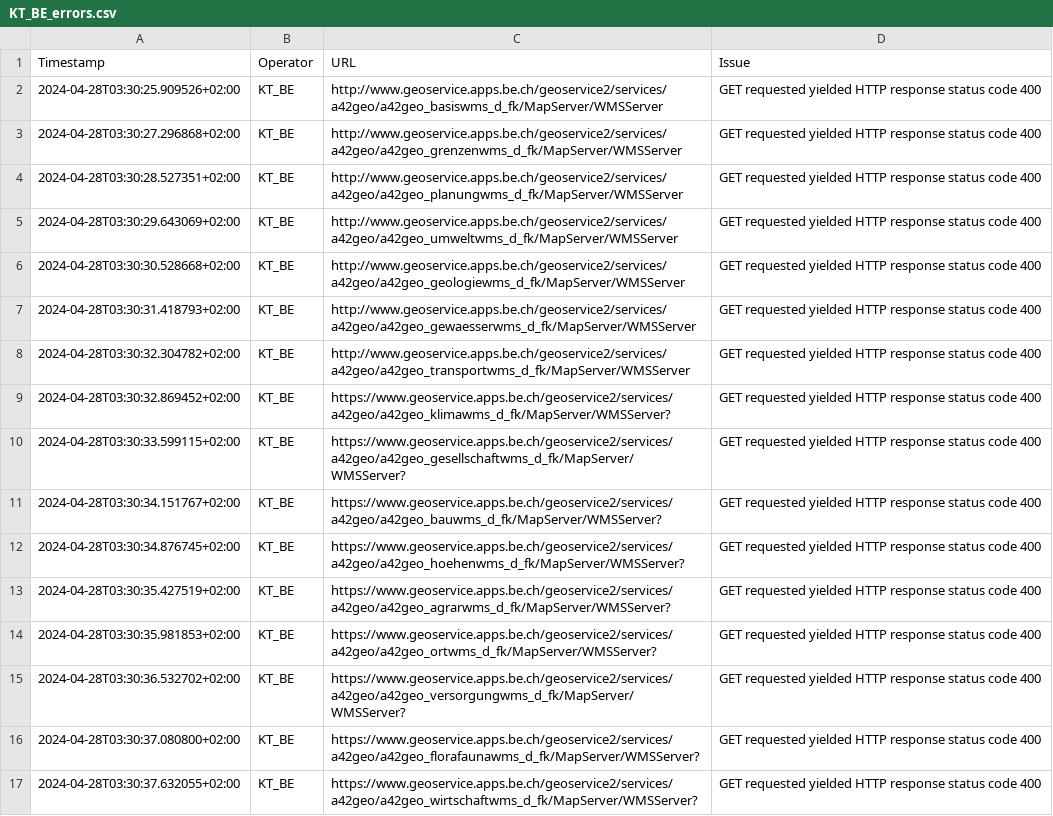
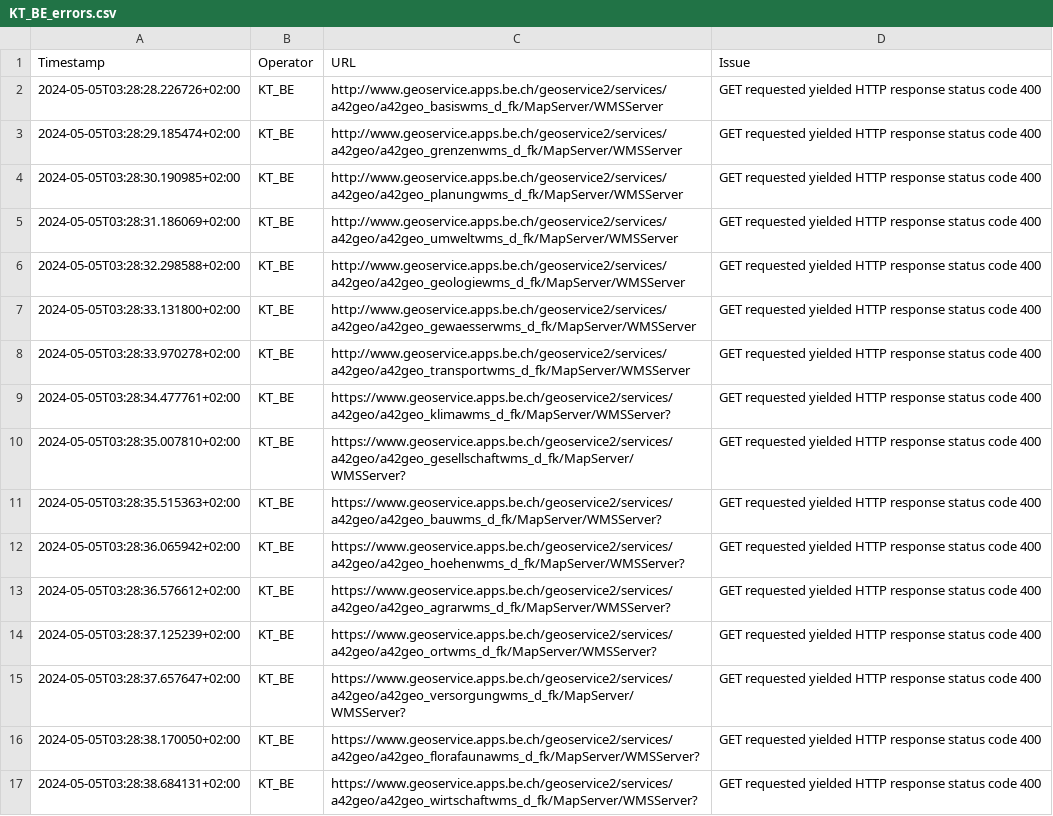
Before and after one commit to davidoesch/geoservice_harvester_poc, a CSV file: tools/KT_BE_errors.csv, drawn as a sheet; the diff names each change by its address in the sheet, - before the commit and + after, or states it on an @@ line.

```diff
--- a/tools/KT_BE_errors.csv
+++ b/tools/KT_BE_errors.csv
-A2 (Timestamp): 2024-04-28T03:30:25.909526+02:00
+A2 (Timestamp): 2024-05-05T03:28:28.226726+02:00
-A3 (Timestamp): 2024-04-28T03:30:27.296868+02:00
+A3 (Timestamp): 2024-05-05T03:28:29.185474+02:00
-A4 (Timestamp): 2024-04-28T03:30:28.527351+02:00
+A4 (Timestamp): 2024-05-05T03:28:30.190985+02:00
-A5 (Timestamp): 2024-04-28T03:30:29.643069+02:00
+A5 (Timestamp): 2024-05-05T03:28:31.186069+02:00
-A6 (Timestamp): 2024-04-28T03:30:30.528668+02:00
+A6 (Timestamp): 2024-05-05T03:28:32.298588+02:00
-A7 (Timestamp): 2024-04-28T03:30:31.418793+02:00
+A7 (Timestamp): 2024-05-05T03:28:33.131800+02:00
-A8 (Timestamp): 2024-04-28T03:30:32.304782+02:00
+A8 (Timestamp): 2024-05-05T03:28:33.970278+02:00
-A9 (Timestamp): 2024-04-28T03:30:32.869452+02:00
+A9 (Timestamp): 2024-05-05T03:28:34.477761+02:00
-A10 (Timestamp): 2024-04-28T03:30:33.599115+02:00
+A10 (Timestamp): 2024-05-05T03:28:35.007810+02:00
-A11 (Timestamp): 2024-04-28T03:30:34.151767+02:00
+A11 (Timestamp): 2024-05-05T03:28:35.515363+02:00
-A12 (Timestamp): 2024-04-28T03:30:34.876745+02:00
+A12 (Timestamp): 2024-05-05T03:28:36.065942+02:00
-A13 (Timestamp): 2024-04-28T03:30:35.427519+02:00
+A13 (Timestamp): 2024-05-05T03:28:36.576612+02:00
-A14 (Timestamp): 2024-04-28T03:30:35.981853+02:00
+A14 (Timestamp): 2024-05-05T03:28:37.125239+02:00
-A15 (Timestamp): 2024-04-28T03:30:36.532702+02:00
+A15 (Timestamp): 2024-05-05T03:28:37.657647+02:00
-A16 (Timestamp): 2024-04-28T03:30:37.080800+02:00
+A16 (Timestamp): 2024-05-05T03:28:38.170050+02:00
-A17 (Timestamp): 2024-04-28T03:30:37.632055+02:00
+A17 (Timestamp): 2024-05-05T03:28:38.684131+02:00
```
Also changed, not shown: tools/KT_FR_errors.csv, tools/KT_GE_errors.csv, 7 other files.
